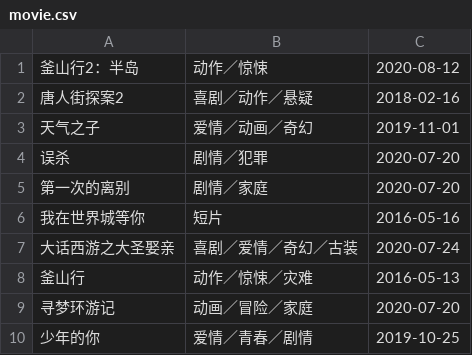
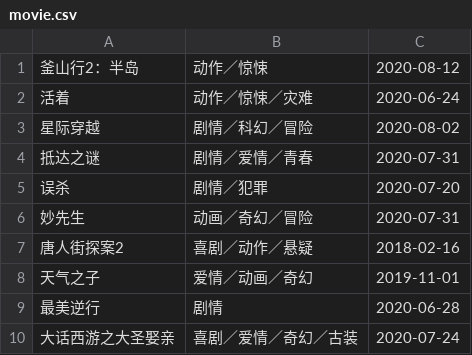
Before and after one commit to yishengzhishui/Python-002, a CSV file: week01/movie.csv, drawn as a sheet.

```diff
--- a/week01/movie.csv
+++ b/week01/movie.csv
@@ -1,10 +1,10 @@
 釜山行2：半岛,动作／惊悚,2020-08-12
+活着,动作／惊悚／灾难,2020-06-24
+星际穿越,剧情／科幻／冒险,2020-08-02
+抵达之谜,剧情／爱情／青春,2020-07-31
+误杀,剧情／犯罪,2020-07-20
+妙先生,动画／奇幻／冒险,2020-07-31
 唐人街探案2,喜剧／动作／悬疑,2018-02-16
 天气之子,爱情／动画／奇幻,2019-11-01
-误杀,剧情／犯罪,2020-07-20
-第一次的离别,剧情／家庭,2020-07-20
-我在世界城等你,短片,2016-05-16
+最美逆行,剧情,2020-06-28
 大话西游之大圣娶亲,喜剧／爱情／奇幻／古装,2020-07-24
-釜山行,动作／惊悚／灾难,2016-05-13
-寻梦环游记,动画／冒险／家庭,2020-07-20
-少年的你,爱情／青春／剧情,2019-10-25
```
Also changed, not shown: week01/spiders/spiders/movies_maoyan.csv, 2 other files.
